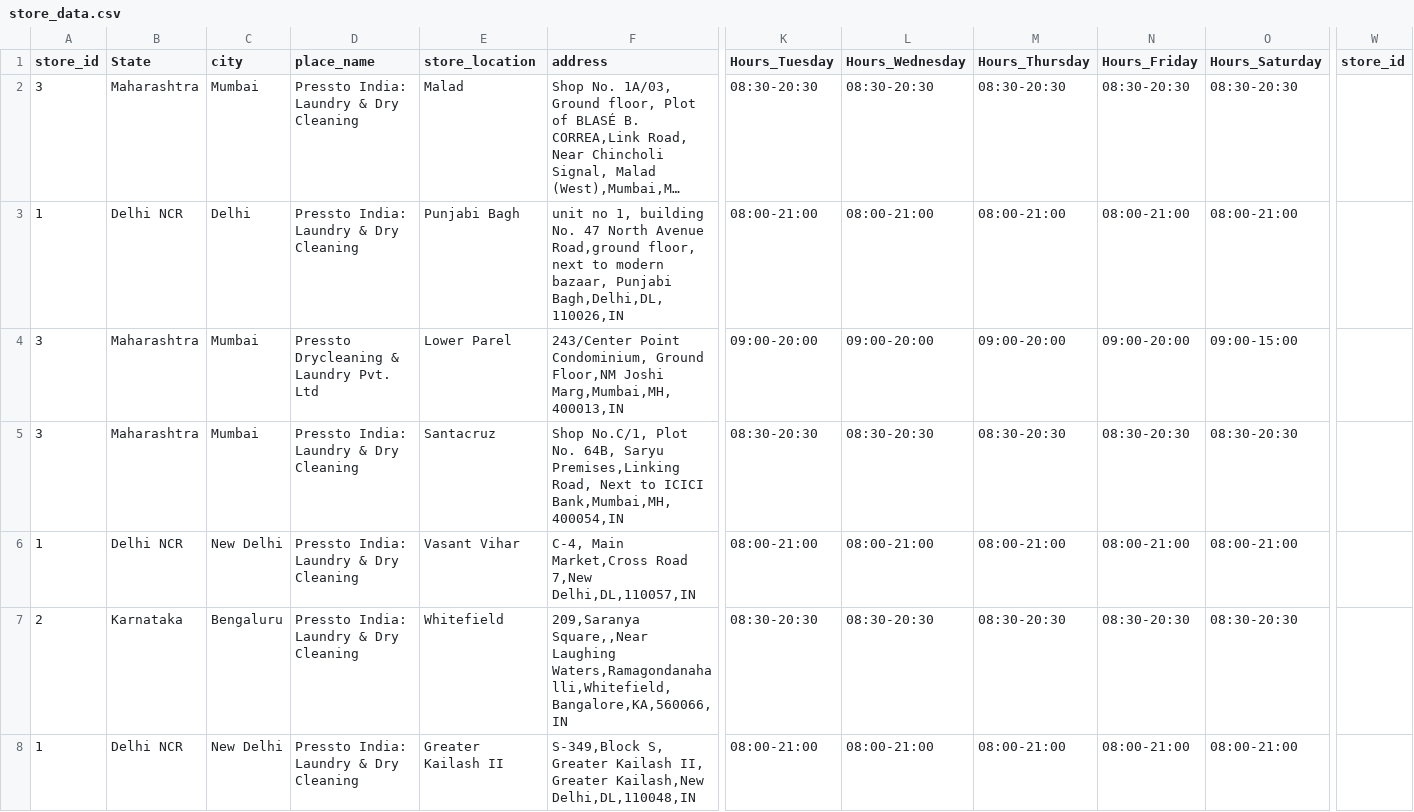
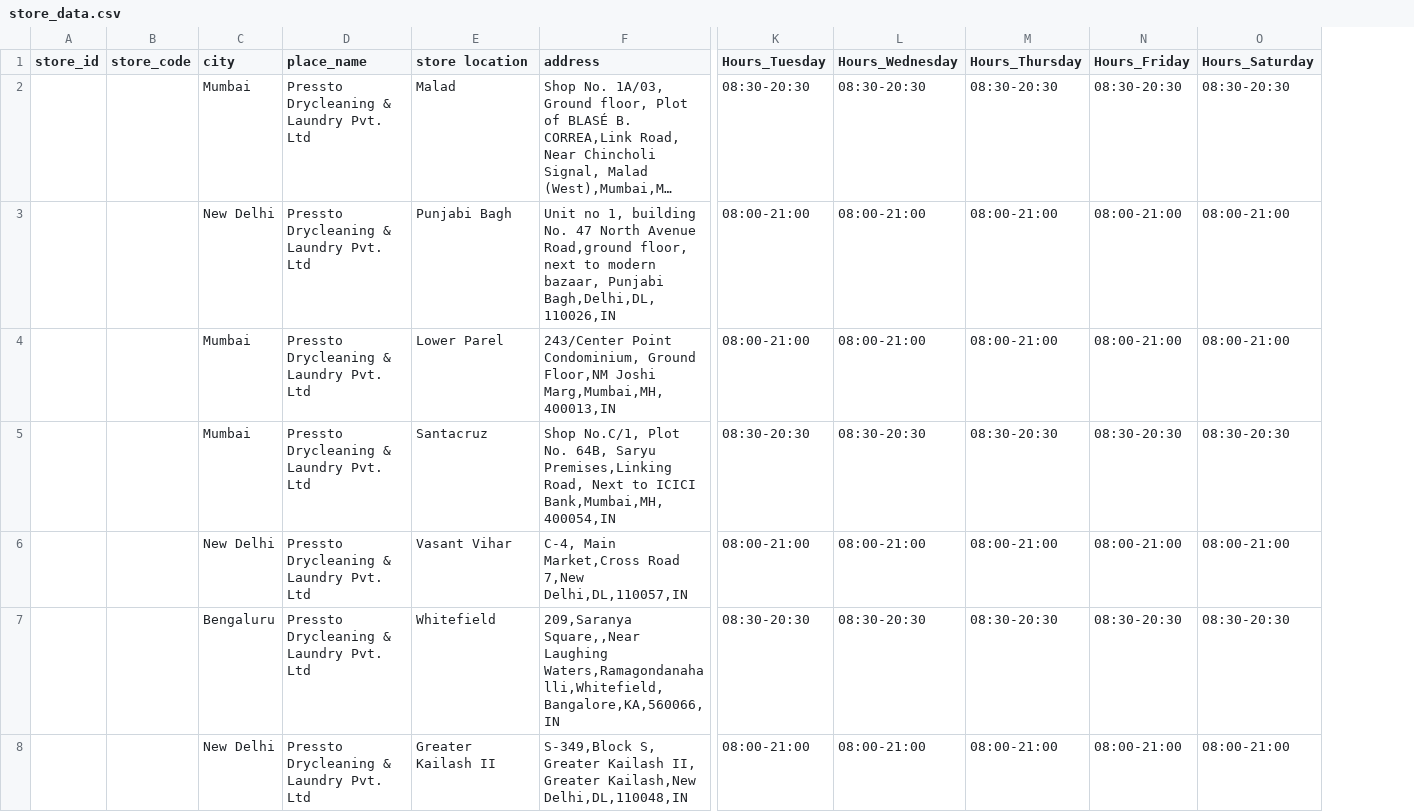
Before and after one commit to devamitjha/presto, a CSV file: public/data/store_data.csv, drawn as a sheet; only a part is shown, gaps mark what is left out; long unchanged cells end in …; removed rows and columns are numbered as before the commit, all else as after; the diff covers the shown part only; the diff names each change by its address in the sheet, - before the commit and + after, or states it on an @@ line.

Commit message:
review

```diff
--- a/public/data/store_data.csv
+++ b/public/data/store_data.csv
-column B (State), rows 2-8: Maharashtra | Delhi NCR | Maharashtra | Maharashtra | Delhi NCR | Karnataka | Delhi NCR
+column B (store_code), empty
-column W (store_id), empty
-E1: store_location
+E1: store location
-A2 (store_id): 3
+A2 (store_id): (empty)
-D2:D3 (place_name): Pressto India: Laundry & Dry Cleaning
+D2:D3 (place_name): Pressto Drycleaning & Laundry Pvt. Ltd
-A3 (store_id): 1
+A3 (store_id): (empty)
-C3 (city): Delhi
+C3 (city): New Delhi
-F3 (address): unit no 1,…
+F3 (address): Unit no 1,…
-A4:A5 (store_id): 3
+A4:A5 (store_id): (empty)
-K4 (Hours_Tuesday): 09:00-20:00
+K4 (Hours_Tuesday): 08:00-21:00
-L4 (Hours_Wednesday): 09:00-20:00
+L4 (Hours_Wednesday): 08:00-21:00
-M4 (Hours_Thursday): 09:00-20:00
+M4 (Hours_Thursday): 08:00-21:00
-N4 (Hours_Friday): 09:00-20:00
+N4 (Hours_Friday): 08:00-21:00
-O4 (Hours_Saturday): 09:00-15:00
+O4 (Hours_Saturday): 08:00-21:00
-D5:D8 (place_name): Pressto India: Laundry & Dry Cleaning
+D5:D8 (place_name): Pressto Drycleaning & Laundry Pvt. Ltd
-A6 (store_id): 1
+A6 (store_id): (empty)
-A7 (store_id): 2
+A7 (store_id): (empty)
-A8 (store_id): 1
+A8 (store_id): (empty)
```
Also changed, not shown: 2 added rows, 1 removed row and 84 edited cells elsewhere in this file, 24 other files.
